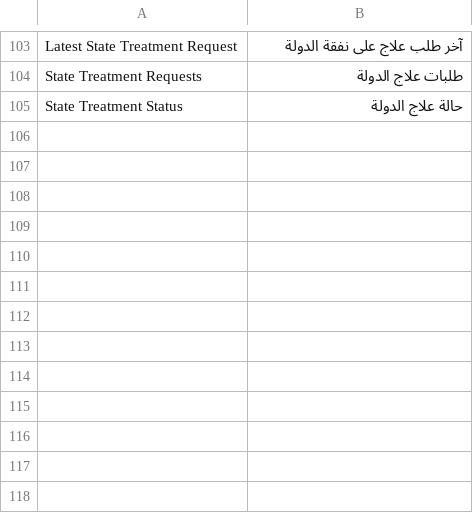
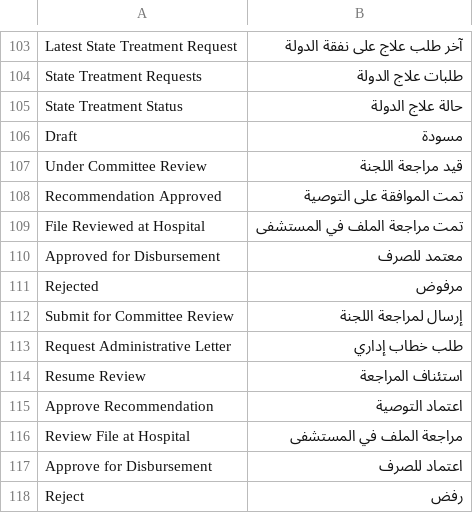
Before and after one commit to Steeif/state_treatment, a CSV file: state_treatment/translations/ar.csv, drawn as a sheet; only a part is shown, gaps mark what is left out; the diff names each change by its address in the sheet, - before the commit and + after, or states it on an @@ line.

```diff
--- a/state_treatment/translations/ar.csv
+++ b/state_treatment/translations/ar.csv
+row 106: Draft | مسودة
+row 107: Under Committee Review | قيد مراجعة اللجنة
+row 108: Recommendation Approved | تمت الموافقة على التوصية
+row 109: File Reviewed at Hospital | تمت مراجعة الملف في المستشفى
+row 110: Approved for Disbursement | معتمد للصرف
+row 111: Rejected | مرفوض
+row 112: Submit for Committee Review | إرسال لمراجعة اللجنة
+row 113: Request Administrative Letter | طلب خطاب إداري
+row 114: Resume Review | استئناف المراجعة
+row 115: Approve Recommendation | اعتماد التوصية
+row 116: Review File at Hospital | مراجعة الملف في المستشفى
+row 117: Approve for Disbursement | اعتماد للصرف
+row 118: Reject | رفض
```
Also changed, not shown: 2 other files.
